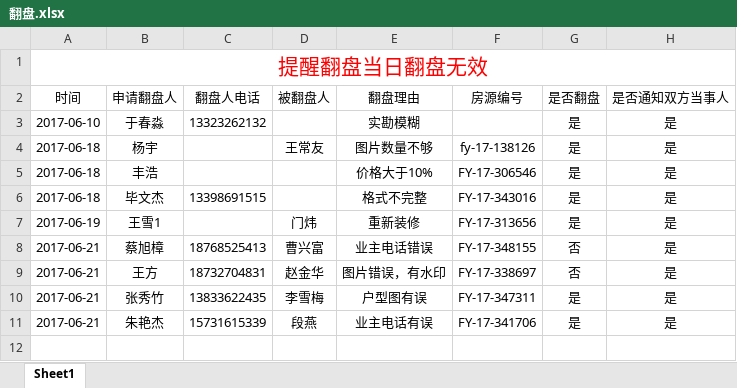
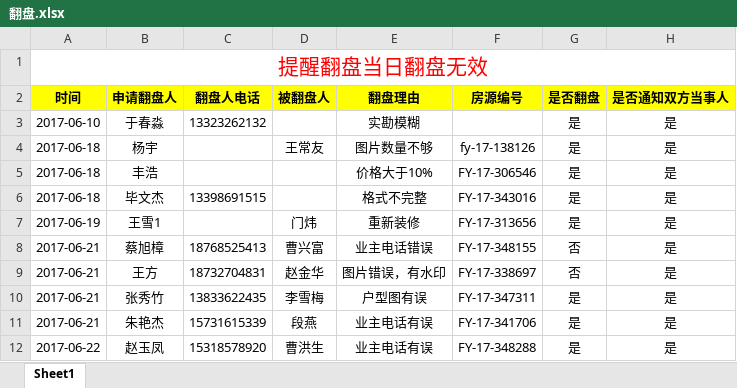
Before and after one commit to Niuyuqing/FuDi, an Excel workbook: work/翻盘.xlsx, sheet Sheet1, drawn as a sheet; values as stored, in another font and other column widths than the file's, no borders; charts and pictures not drawn; the diff names each change by its address in the sheet, - before the commit and + after, or states it on an @@ line.

```diff
--- a/work/翻盘.xlsx (sheet Sheet1)
+++ b/work/翻盘.xlsx (sheet Sheet1)
@@ A2:H2 fill: none → #FFFF00, bold: off → on @@
+row 12: 2017-06-22 | 赵玉凤 | 15318578920 | 曹洪生 | 业主电话有误 | FY-17-348288 | 是 | 是
```
Also changed, not shown: charts or pictures, work/每日业务动作概况.xlsx, 16 other files.
